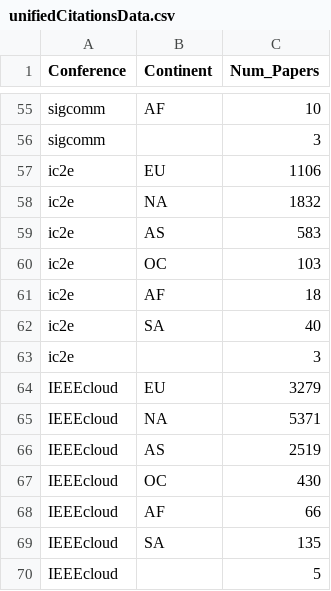
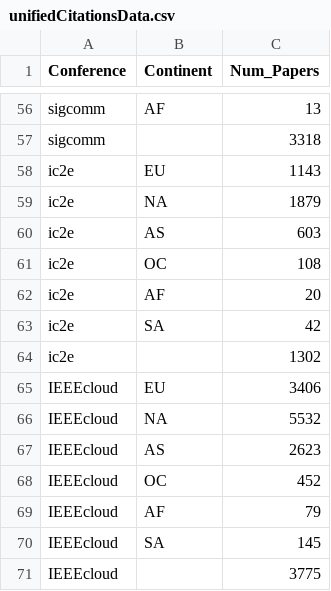
Before and after one commit to Marina-LA/Conference-Data-Plots, a CSV file: ProcessedData/unifiedCitationsData.csv, drawn as a sheet; only a part is shown, gaps mark what is left out; addresses are those after the commit; the diff covers the shown part only; the diff names each change by its address in the sheet, - before the commit and + after, or states it on an @@ line.

```diff
--- a/ProcessedData/unifiedCitationsData.csv
+++ b/ProcessedData/unifiedCitationsData.csv
-C56 (Num_Papers): 10
+C56 (Num_Papers): 13
-C57 (Num_Papers): 3
+C57 (Num_Papers): 3318
-C58 (Num_Papers): 1106
+C58 (Num_Papers): 1143
-C59 (Num_Papers): 1832
+C59 (Num_Papers): 1879
-C60 (Num_Papers): 583
+C60 (Num_Papers): 603
-C61 (Num_Papers): 103
+C61 (Num_Papers): 108
-C62 (Num_Papers): 18
+C62 (Num_Papers): 20
-C63 (Num_Papers): 40
+C63 (Num_Papers): 42
-C64 (Num_Papers): 3
+C64 (Num_Papers): 1302
-C65 (Num_Papers): 3279
+C65 (Num_Papers): 3406
-C66 (Num_Papers): 5371
+C66 (Num_Papers): 5532
-C67 (Num_Papers): 2519
+C67 (Num_Papers): 2623
-C68 (Num_Papers): 430
+C68 (Num_Papers): 452
-C69 (Num_Papers): 66
+C69 (Num_Papers): 79
-C70 (Num_Papers): 135
+C70 (Num_Papers): 145
-C71 (Num_Papers): 5
+C71 (Num_Papers): 3775
```
Also changed, not shown: 1 added row and 53 edited cells elsewhere in this file.
